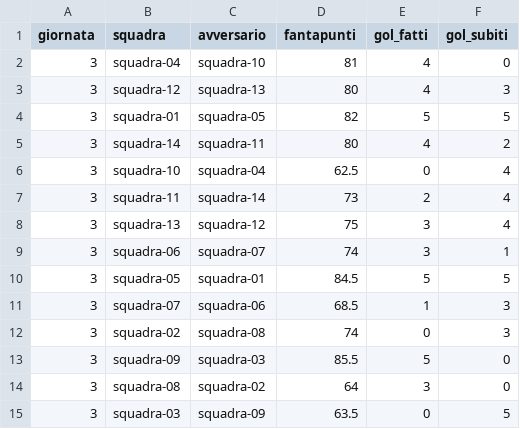
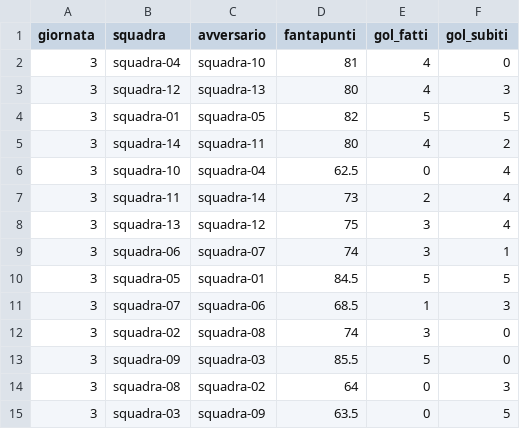
Before and after one commit to huftre/i_reietti, a CSV file: data/results.csv, drawn as a sheet.

Commit message:
terza giornata finale

```diff
--- a/data/results.csv
+++ b/data/results.csv
@@ -11,5 +11,5 @@ giornata,squadra,avversario,fantapunti,gol_fatti,gol_subiti
 3,squadra-07,squadra-06,68.5,1,3
-3,squadra-02,squadra-08,74,0,3
+3,squadra-02,squadra-08,74,3,0
 3,squadra-09,squadra-03,85.5,5,0
-3,squadra-08,squadra-02,64,3,0
+3,squadra-08,squadra-02,64,0,3
 3,squadra-03,squadra-09,63.5,0,5
```
